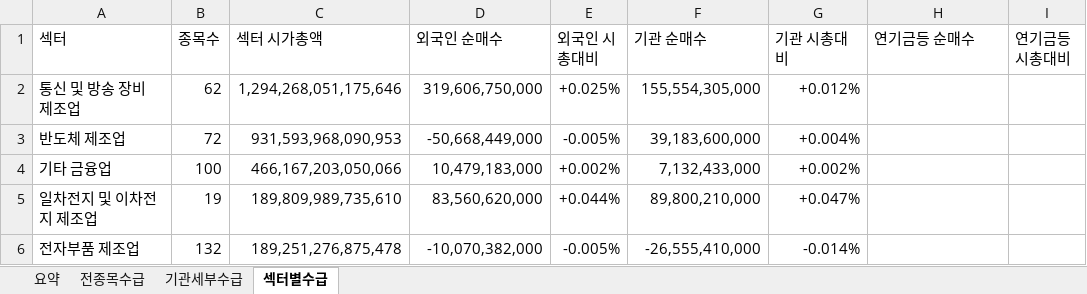
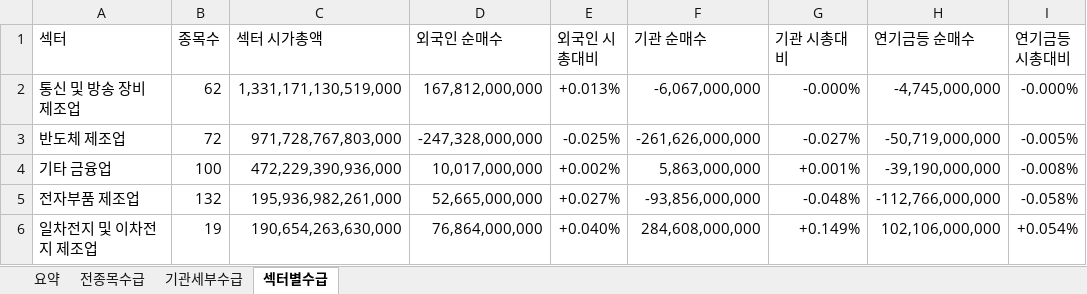
Before and after one commit to HeeChaNY/stock-market-dashboards, an Excel workbook: dashboard/latest-flow.xlsx, sheet 섹터별수급, drawn as a sheet; only a part is shown; values as stored, in another font and other column widths than the file's, no cell formats; conditional formats not drawn; removed rows and columns are numbered as before the commit, all else as after; the diff covers the shown part only; the diff names each change by its address in the sheet, - before the commit and + after, or states it on an @@ line.

```diff
--- a/dashboard/latest-flow.xlsx (sheet 섹터별수급)
+++ b/dashboard/latest-flow.xlsx (sheet 섹터별수급)
-C2 (섹터 시가총액): 1,294,268,051,175,646
+C2 (섹터 시가총액): 1,331,171,130,519,000
-D2 (외국인 순매수): 319,606,750,000
+D2 (외국인 순매수): 167,812,000,000
-E2 (외국인 시총대비): +0.025%
+E2 (외국인 시총대비): +0.013%
-F2 (기관 순매수): 155,554,305,000
+F2 (기관 순매수): -6,067,000,000
-G2 (기관 시총대비): +0.012%
+G2 (기관 시총대비): -0.000%
-H2 (연기금등 순매수): (empty)
+H2 (연기금등 순매수): -4,745,000,000
-I2 (연기금등 시총대비): (empty)
+I2 (연기금등 시총대비): -0.000%
-C3 (섹터 시가총액): 931,593,968,090,953
+C3 (섹터 시가총액): 971,728,767,803,000
-D3 (외국인 순매수): -50,668,449,000
+D3 (외국인 순매수): -247,328,000,000
-E3 (외국인 시총대비): -0.005%
+E3 (외국인 시총대비): -0.025%
-F3 (기관 순매수): 39,183,600,000
+F3 (기관 순매수): -261,626,000,000
-G3 (기관 시총대비): +0.004%
+G3 (기관 시총대비): -0.027%
-H3 (연기금등 순매수): (empty)
+H3 (연기금등 순매수): -50,719,000,000
-I3 (연기금등 시총대비): (empty)
+I3 (연기금등 시총대비): -0.005%
-C4 (섹터 시가총액): 466,167,203,050,066
+C4 (섹터 시가총액): 472,229,390,936,000
-D4 (외국인 순매수): 10,479,183,000
+D4 (외국인 순매수): 10,017,000,000
-F4 (기관 순매수): 7,132,433,000
+F4 (기관 순매수): 5,863,000,000
-G4 (기관 시총대비): +0.002%
+G4 (기관 시총대비): +0.001%
-H4 (연기금등 순매수): (empty)
+H4 (연기금등 순매수): -39,190,000,000
-I4 (연기금등 시총대비): (empty)
+I4 (연기금등 시총대비): -0.008%
-row 5: 일차전지 및 이차전지 제조업 | 19 | 189,809,989,735,610 | 83,560,620,000 | +0.044% | 89,800,210,000 | +0.047%
-C5 (섹터 시가총액): 189,251,276,875,478
+C5 (섹터 시가총액): 195,936,982,261,000
-D5 (외국인 순매수): -10,070,382,000
+D5 (외국인 순매수): 52,665,000,000
-E5 (외국인 시총대비): -0.005%
+E5 (외국인 시총대비): +0.027%
-F5 (기관 순매수): -26,555,410,000
+F5 (기관 순매수): -93,856,000,000
-G5 (기관 시총대비): -0.014%
+G5 (기관 시총대비): -0.048%
-H5 (연기금등 순매수): (empty)
+H5 (연기금등 순매수): -112,766,000,000
-I5 (연기금등 시총대비): (empty)
+I5 (연기금등 시총대비): -0.058%
+row 6: 일차전지 및 이차전지 제조업 | 19 | 190,654,263,630,000 | 76,864,000,000 | +0.040% | 284,608,000,000 | +0.149% | 102,106,000,000 | +0.054%
```
Also changed, not shown: 15 added rows, 15 removed rows and 940 edited cells elsewhere in this sheet, sheet 기관세부수급, sheet 전종목수급, sheet 요약, cell formats, 1 other file.
